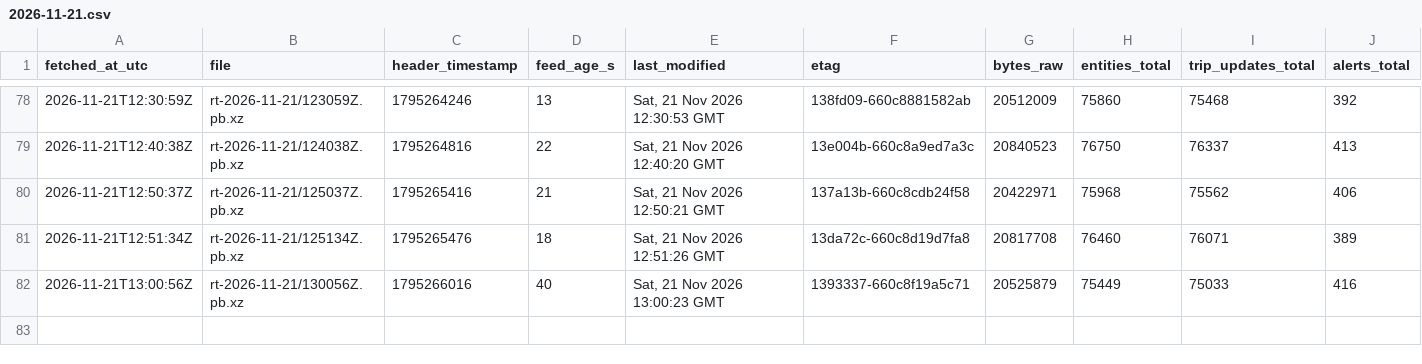
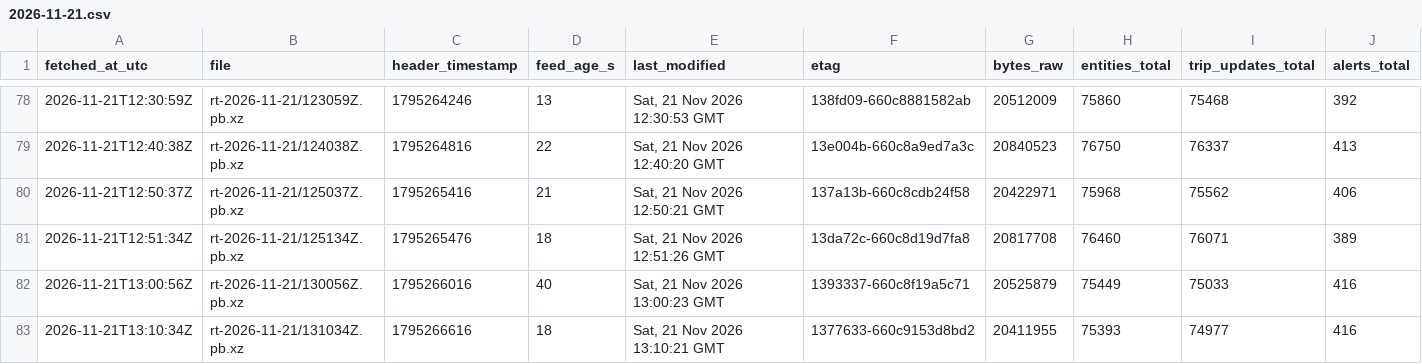
Before and after one commit to FabianGlueck/gtfs-rt-recorder, a CSV file: data/index/2026-11-21.csv, drawn as a sheet; only a part is shown, gaps mark what is left out; rows hold the shown columns only; the diff names each change by its address in the sheet, - before the commit and + after, or states it on an @@ line.

```diff
--- a/data/index/2026-11-21.csv
+++ b/data/index/2026-11-21.csv
+row 83: 2026-11-21T13:10:34Z | rt-2026-11-21/131034Z.pb.xz | 1795266616 | 18 | Sat, 21 Nov 2026 13:10:21 GMT | 1377633-660c9153d8bd2 | 20411955 | 75393 | 74977 | 416
```
